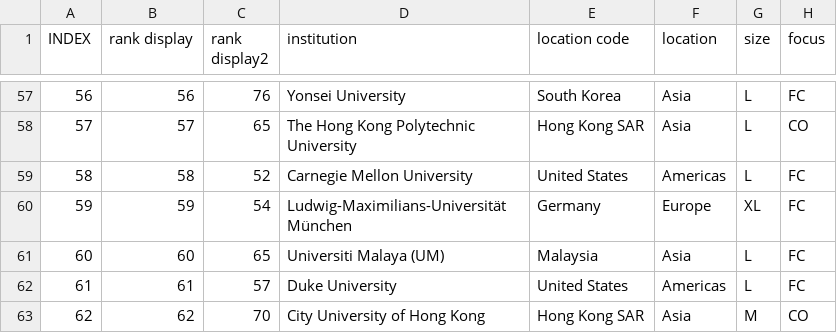
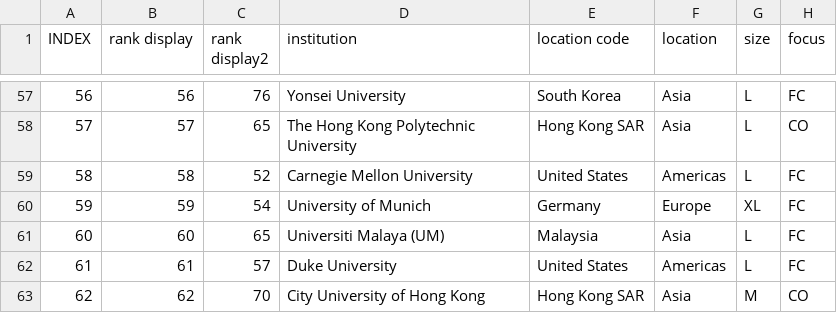
Before and after one commit to mmostagirbhuiyan/university-ranking-aggregator, a CSV file: frontend/public/data/qs_rankings.csv, drawn as a sheet; only a part is shown, gaps mark what is left out; the diff names each change by its address in the sheet, - before the commit and + after, or states it on an @@ line.

Commit message:
Update qs_rankings.csv

```diff
--- a/frontend/public/data/qs_rankings.csv
+++ b/frontend/public/data/qs_rankings.csv
-D60 (institution): Ludwig-Maximilians-Universität München
+D60 (institution): University of Munich
```
